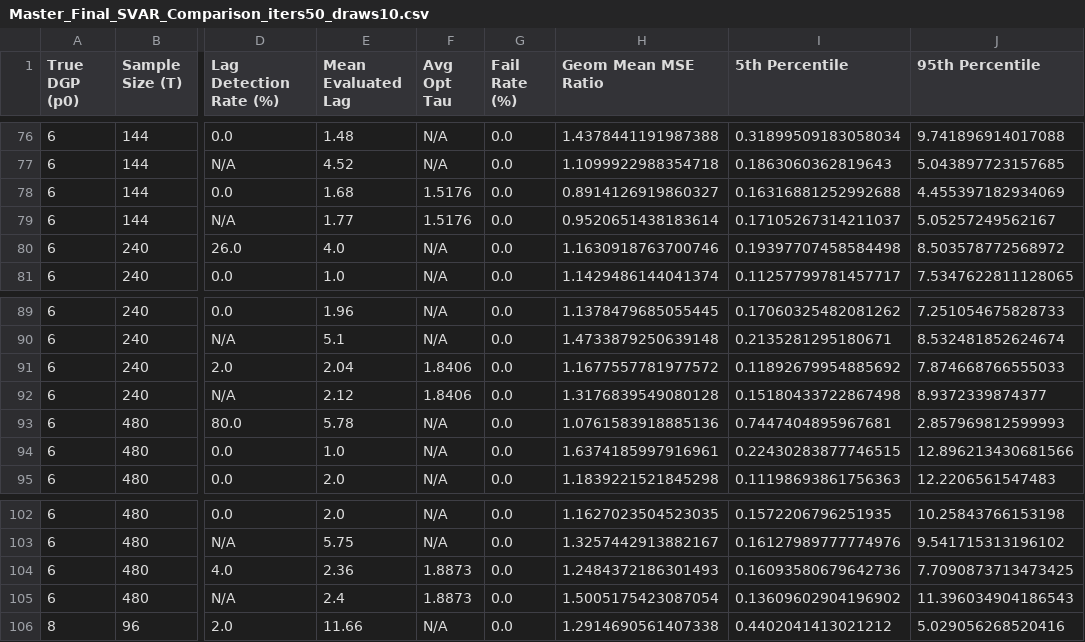
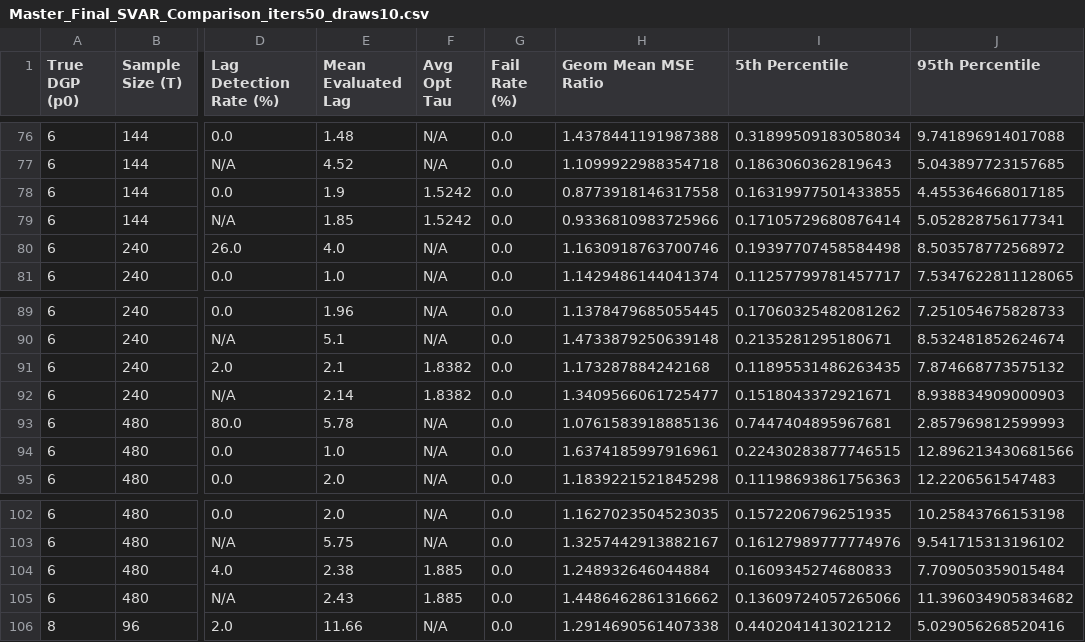
Before and after one commit to FerdinandLos/Monte-Carlo-Coding, a CSV file: Kilian and Murphy (2014)/Results/Master_Final_SVAR_Comparison_iters50_draws10.csv, drawn as a sheet; only a part is shown, gaps mark what is left out; the diff covers the shown part only; the diff names each change by its address in the sheet, - before the commit and + after, or states it on an @@ line.

```diff
--- a/Kilian and Murphy (2014)/Results/Master_Final_SVAR_Comparison_iters50_draws10.csv
+++ b/Kilian and Murphy (2014)/Results/Master_Final_SVAR_Comparison_iters50_draws10.csv
-E78 (Mean Evaluated Lag): 1.68
+E78 (Mean Evaluated Lag): 1.9
-F78:F79 (Avg Opt Tau): 1.5176
+F78:F79 (Avg Opt Tau): 1.5242
-H78 (Geom Mean MSE Ratio): 0.8914126919860327
+H78 (Geom Mean MSE Ratio): 0.8773918146317558
-I78 (5th Percentile): 0.16316881252992688
+I78 (5th Percentile): 0.16319977501433855
-J78 (95th Percentile): 4.455397182934069
+J78 (95th Percentile): 4.455364668017185
-E79 (Mean Evaluated Lag): 1.77
+E79 (Mean Evaluated Lag): 1.85
-H79 (Geom Mean MSE Ratio): 0.9520651438183614
+H79 (Geom Mean MSE Ratio): 0.9336810983725966
-I79 (5th Percentile): 0.17105267314211037
+I79 (5th Percentile): 0.17105729680876414
-J79 (95th Percentile): 5.05257249562167
+J79 (95th Percentile): 5.052828756177341
-E91 (Mean Evaluated Lag): 2.04
+E91 (Mean Evaluated Lag): 2.1
-F91:F92 (Avg Opt Tau): 1.8406
+F91:F92 (Avg Opt Tau): 1.8382
-H91 (Geom Mean MSE Ratio): 1.1677557781977572
+H91 (Geom Mean MSE Ratio): 1.173287884242168
-I91 (5th Percentile): 0.11892679954885692
+I91 (5th Percentile): 0.11895531486263435
-J91 (95th Percentile): 7.874668766555033
+J91 (95th Percentile): 7.874668773575132
-E92 (Mean Evaluated Lag): 2.12
+E92 (Mean Evaluated Lag): 2.14
-H92 (Geom Mean MSE Ratio): 1.3176839549080128
+H92 (Geom Mean MSE Ratio): 1.3409566061725477
-I92 (5th Percentile): 0.15180433722867498
+I92 (5th Percentile): 0.1518043372921671
-J92 (95th Percentile): 8.9372339874377
+J92 (95th Percentile): 8.938834909000903
-E104 (Mean Evaluated Lag): 2.36
+E104 (Mean Evaluated Lag): 2.38
-F104:F105 (Avg Opt Tau): 1.8873
+F104:F105 (Avg Opt Tau): 1.885
-H104 (Geom Mean MSE Ratio): 1.2484372186301493
+H104 (Geom Mean MSE Ratio): 1.248932646044884
-I104 (5th Percentile): 0.16093580679642736
+I104 (5th Percentile): 0.1609345274680833
-J104 (95th Percentile): 7.7090873713473425
+J104 (95th Percentile): 7.709050359015484
-E105 (Mean Evaluated Lag): 2.4
+E105 (Mean Evaluated Lag): 2.43
-H105 (Geom Mean MSE Ratio): 1.5005175423087054
+H105 (Geom Mean MSE Ratio): 1.4486462861316662
-I105 (5th Percentile): 0.13609602904196902
+I105 (5th Percentile): 0.13609724057265066
-J105 (95th Percentile): 11.396034904186543
+J105 (95th Percentile): 11.396034905834682
```
Also changed, not shown: 127 edited cells elsewhere in this file, Kilian and Murphy (2014)/Results/Master_BMA_Weights_iters50.csv, Kilian and Murphy (2014)/Results/Master_Iteration_MSEs.csv, 17 other files.
